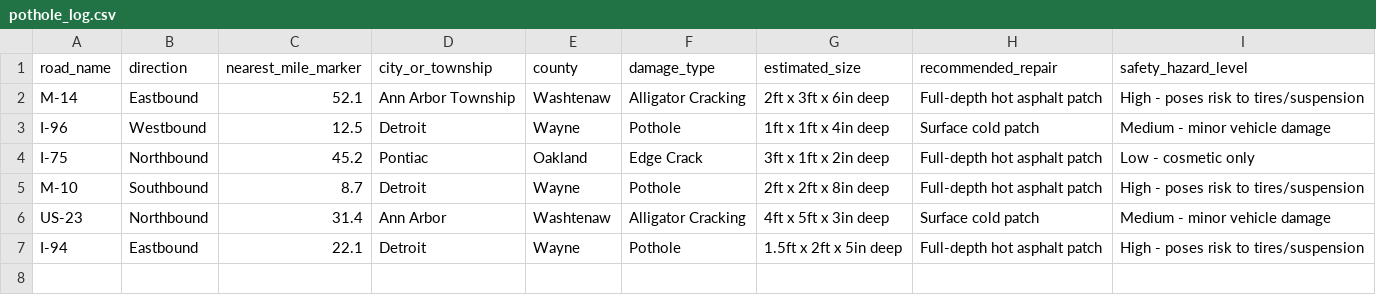
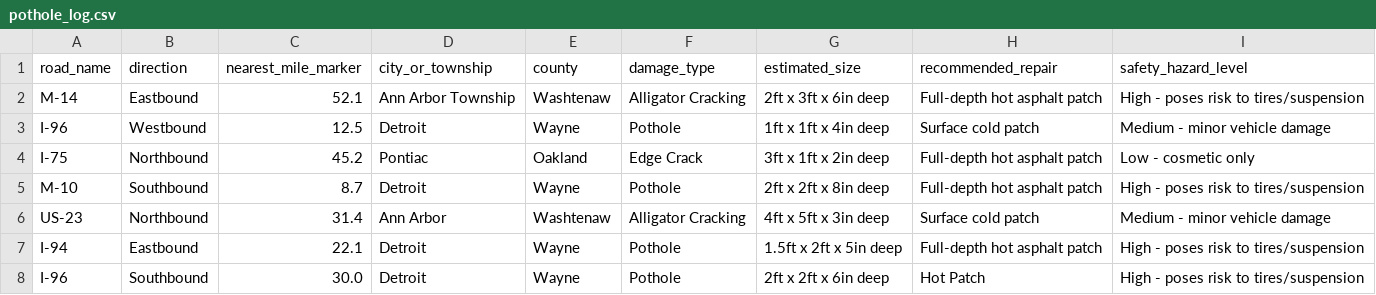
Before and after one commit to verer797/michigan-road-audit, a CSV file: data/pothole_log.csv, drawn as a sheet; the diff names each change by its address in the sheet, - before the commit and + after, or states it on an @@ line.

Commit message:
Add data for pothole on I-96 Southbound

```diff
--- a/data/pothole_log.csv
+++ b/data/pothole_log.csv
+row 8: I-96 | Southbound | 30.0 | Detroit | Wayne | Pothole | 2ft x 2ft x 6in deep | Hot Patch | High - poses risk to tires/suspension
```
